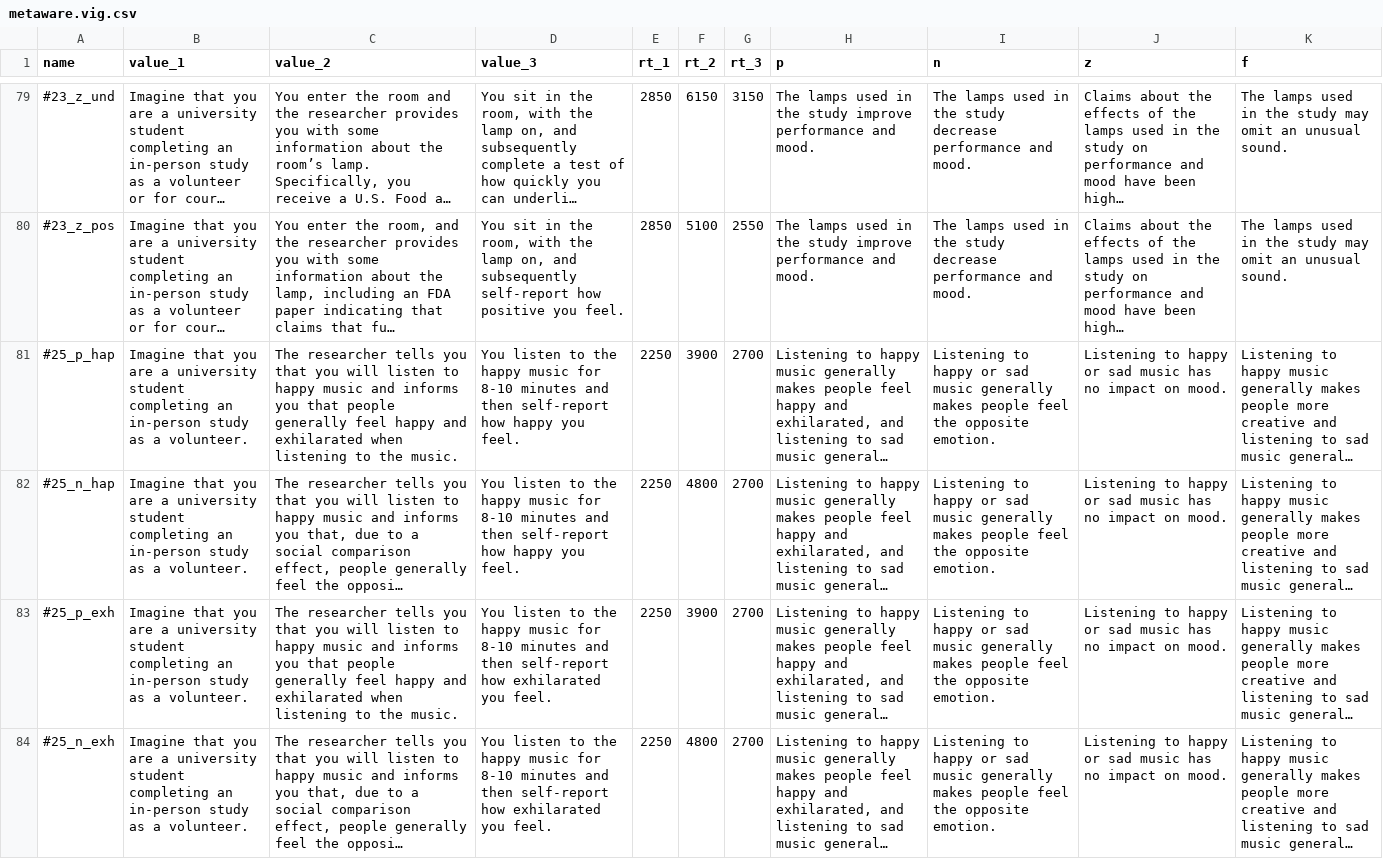
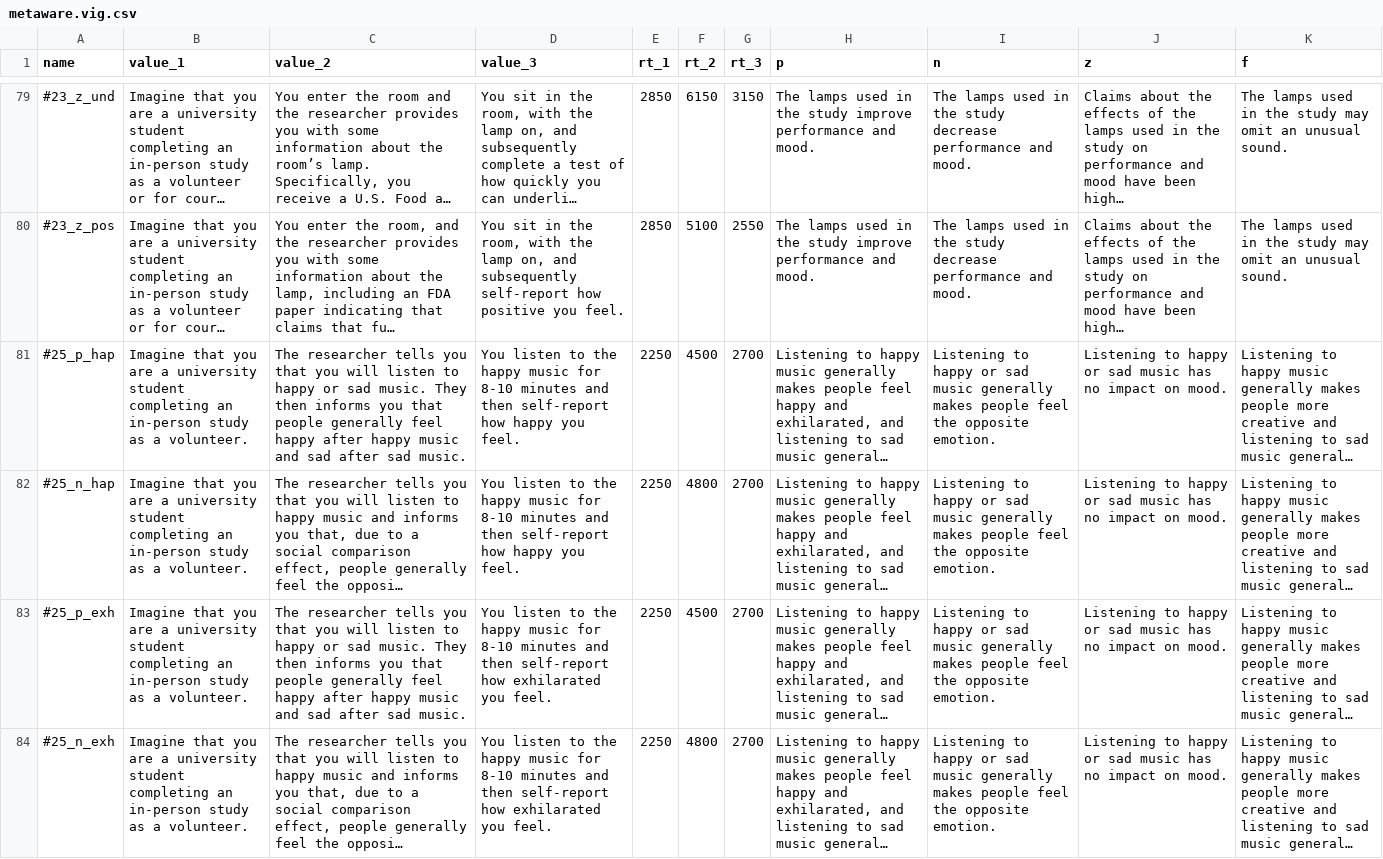
Before and after one commit to ColesNicholas/metaware, a CSV file: vig/metaware.vig.csv, drawn as a sheet; only a part is shown, gaps mark what is left out; long unchanged cells end in …; the diff covers the shown part only; the diff names each change by its address in the sheet, - before the commit and + after, or states it on an @@ line.

```diff
--- a/vig/metaware.vig.csv
+++ b/vig/metaware.vig.csv
-C81 (value_2): …to happy music and informs you that people generally feel happy and exhilarated when listening to the music.
+C81 (value_2): …to happy or sad music. They then informs you that people generally feel happy after happy music and sad after sad music.
-F81 (rt_2): 3900
+F81 (rt_2): 4500
-C83 (value_2): …to happy music and informs you that people generally feel happy and exhilarated when listening to the music.
+C83 (value_2): …to happy or sad music. They then informs you that people generally feel happy after happy music and sad after sad music.
-F83 (rt_2): 3900
+F83 (rt_2): 4500
```
Also changed, not shown: 6 edited cells elsewhere in this file, 5 other files.
